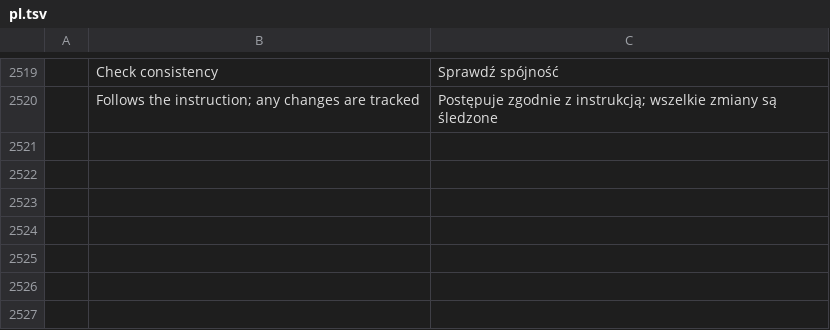
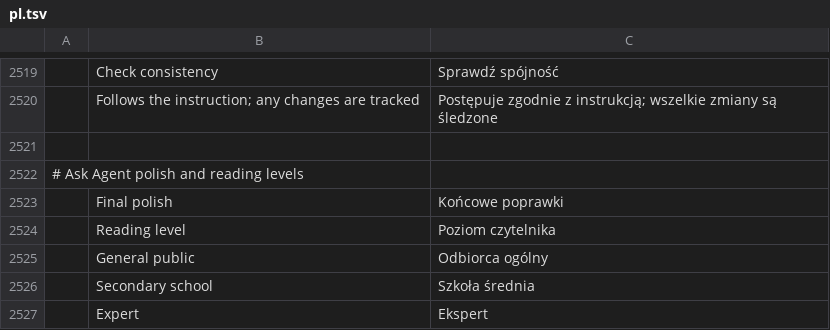
Before and after one commit to CouchRiv/wordcraft, a TSV file: crates/ui-egui/src/i18n/pl.tsv, drawn as a sheet; only a part is shown, gaps mark what is left out; the diff names each change by its address in the sheet, - before the commit and + after, or states it on an @@ line.

```diff
--- a/crates/ui-egui/src/i18n/pl.tsv
+++ b/crates/ui-egui/src/i18n/pl.tsv
+row 2521: (empty)
+row 2522: # Ask Agent polish and reading levels
+row 2523:  | Final polish | Końcowe poprawki
+row 2524:  | Reading level | Poziom czytelnika
+row 2525:  | General public | Odbiorca ogólny
+row 2526:  | Secondary school | Szkoła średnia
+row 2527:  | Expert | Ekspert
```
Also changed, not shown: crates/ui-egui/src/i18n/fr.tsv, 5 other files.
